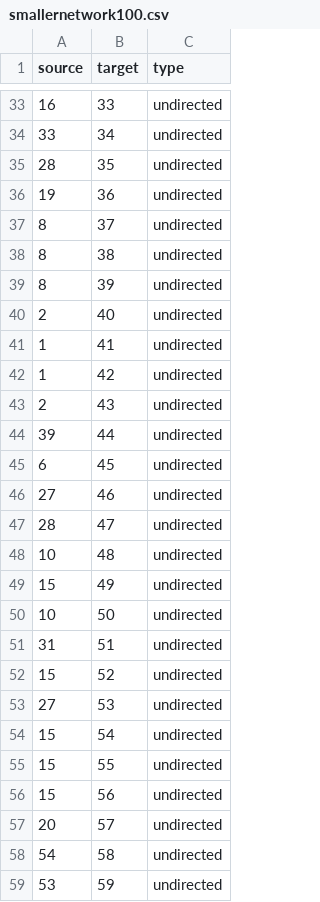
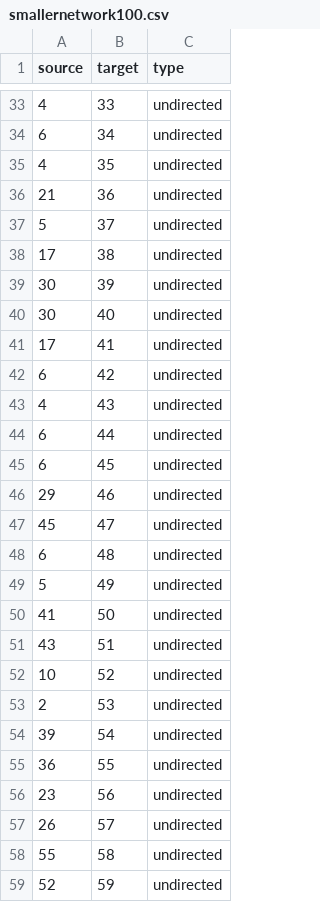
Before and after one commit to Pascal-Stucheli/Epidemic_Simulation_SS2012, a CSV file: code/Networkgeneration/smallernetwork100.csv, drawn as a sheet; only a part is shown, gaps mark what is left out; the diff covers the shown part only.

```diff
--- a/code/Networkgeneration/smallernetwork100.csv
+++ b/code/Networkgeneration/smallernetwork100.csv
@@ -33,27 +33,27 @@
-"16";"33";"undirected"
-"33";"34";"undirected"
-"28";"35";"undirected"
-"19";"36";"undirected"
-"8";"37";"undirected"
-"8";"38";"undirected"
-"8";"39";"undirected"
-"2";"40";"undirected"
-"1";"41";"undirected"
-"1";"42";"undirected"
-"2";"43";"undirected"
-"39";"44";"undirected"
+"4";"33";"undirected"
+"6";"34";"undirected"
+"4";"35";"undirected"
+"21";"36";"undirected"
+"5";"37";"undirected"
+"17";"38";"undirected"
+"30";"39";"undirected"
+"30";"40";"undirected"
+"17";"41";"undirected"
+"6";"42";"undirected"
+"4";"43";"undirected"
+"6";"44";"undirected"
 "6";"45";"undirected"
-"27";"46";"undirected"
-"28";"47";"undirected"
-"10";"48";"undirected"
-"15";"49";"undirected"
-"10";"50";"undirected"
-"31";"51";"undirected"
-"15";"52";"undirected"
-"27";"53";"undirected"
-"15";"54";"undirected"
-"15";"55";"undirected"
-"15";"56";"undirected"
-"20";"57";"undirected"
-"54";"58";"undirected"
-"53";"59";"undirected"
+"29";"46";"undirected"
+"45";"47";"undirected"
+"6";"48";"undirected"
+"5";"49";"undirected"
+"41";"50";"undirected"
+"43";"51";"undirected"
+"10";"52";"undirected"
+"2";"53";"undirected"
+"39";"54";"undirected"
+"36";"55";"undirected"
+"23";"56";"undirected"
+"26";"57";"undirected"
+"55";"58";"undirected"
+"52";"59";"undirected"
```
Also changed, not shown: 64 edited cells elsewhere in this file, 21 other files.
